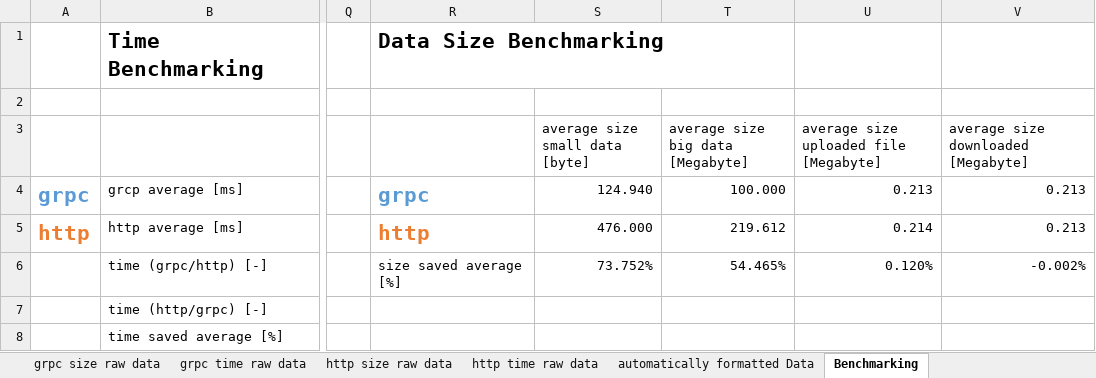
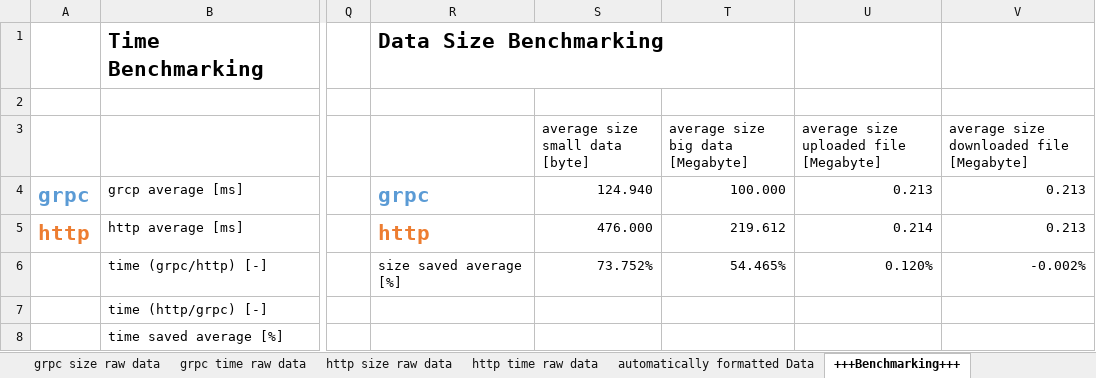
Before and after one commit to mhpixxio/grpcbenchmarking, an Excel workbook: grpcbenchmarking.xlsx, sheet +++Benchmarking+++, drawn as a sheet; only a part is shown, gaps mark what is left out; values as stored, in another font and other column widths than the file's, no borders; charts and pictures and conditional formats not drawn; the diff names each change by its address in the sheet, - before the commit and + after, or states it on an @@ line.

```diff
--- a/grpcbenchmarking.xlsx (sheet +++Benchmarking+++)
+++ b/grpcbenchmarking.xlsx (sheet +++Benchmarking+++)
-sheet tab: Benchmarking
+sheet tab: +++Benchmarking+++
-V3: average size downloaded [Megabyte]
+V3: average size downloaded file [Megabyte]
```
Also changed, not shown: charts or pictures, 2 other files.
